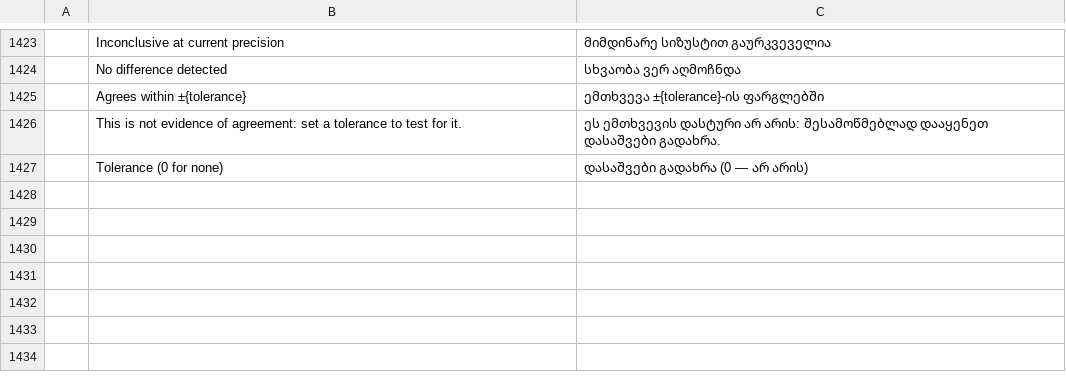
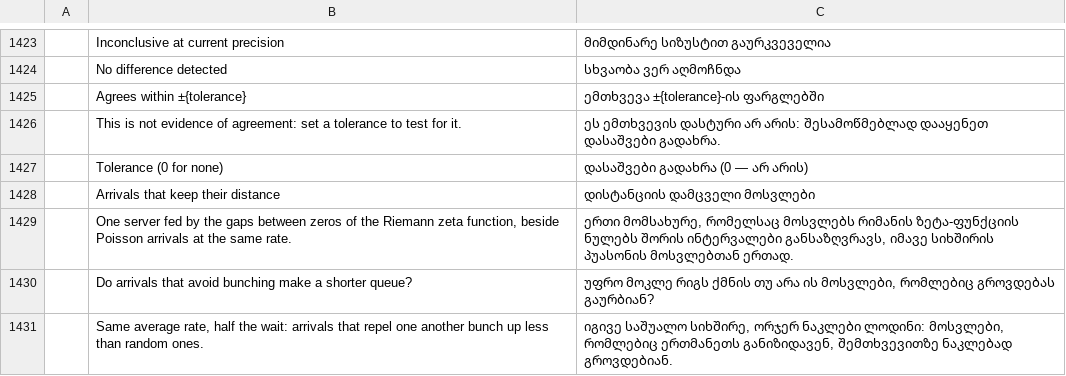
Before and after one commit to helenkwok/StochCraft, a TSV file: i18n/ka.tsv, drawn as a sheet; only a part is shown, gaps mark what is left out; the diff names each change by its address in the sheet, - before the commit and + after, or states it on an @@ line.

```diff
--- a/i18n/ka.tsv
+++ b/i18n/ka.tsv
+row 1428:  | Arrivals that keep their distance | დისტანციის დამცველი მოსვლები
+row 1429:  | One server fed by the gaps between zeros of the Riemann zeta function, beside Poisson arrivals at the same rate. | ერთი მომსახურე, რომელსაც მოსვლებს რიმანის ზეტა-ფუნქციის ნულებს შორის ინტერვალები განსაზღვრავს, იმავე სიხშირის პუასონის მოსვლებთან ერთად.
+row 1430:  | Do arrivals that avoid bunching make a shorter queue? | უფრო მოკლე რიგს ქმნის თუ არა ის მოსვლები, რომლებიც გროვდებას გაურბიან?
+row 1431:  | Same average rate, half the wait: arrivals that repel one another bunch up less than random ones. | იგივე საშუალო სიხშირე, ორჯერ ნაკლები ლოდინი: მოსვლები, რომლებიც ერთმანეთს განიზიდავენ, შემთხვევითზე ნაკლებად გროვდებიან.
```
Also changed, not shown: i18n/bn.tsv, i18n/lo.tsv, 50 other files.
